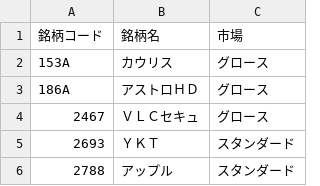
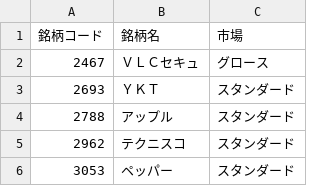
Before and after one commit to shun-0890/stock_auto, a CSV file: targets/2026-05-26_watchlist.csv, drawn as a sheet; only a part is shown; the shorter side is filled out with more unchanged rows; the diff covers the shown part only.

```diff
--- a/targets/2026-05-26_watchlist.csv
+++ b/targets/2026-05-26_watchlist.csv
@@ -1,4 +1,2 @@
 銘柄コード,銘柄名,市場
-153A,カウリス,グロース
-186A,アストロＨＤ,グロース
 2467,ＶＬＣセキュ,グロース
```
Also changed, not shown: 10 removed rows elsewhere in this file.
